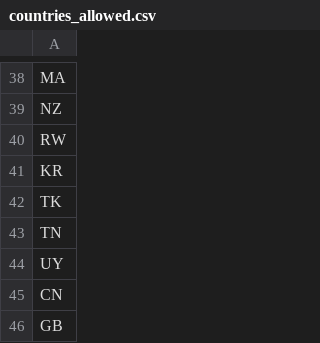
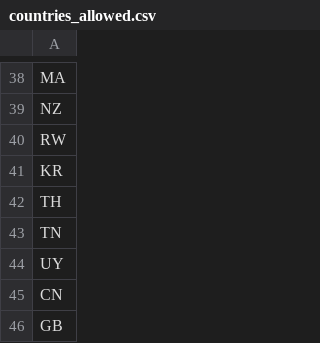
Before and after one commit to ovelixasterix/greek_project, a CSV file: countries_allowed.csv, drawn as a sheet; only a part is shown, gaps mark what is left out.

```diff
--- a/countries_allowed.csv
+++ b/countries_allowed.csv
@@ -41,3 +41,3 @@ RW
 KR
-TK
+TH
 TN
```
Also changed, not shown: for_tomorrow.csv.
